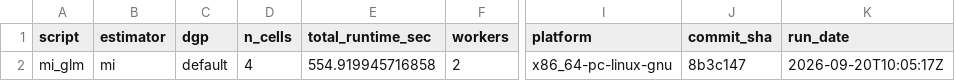
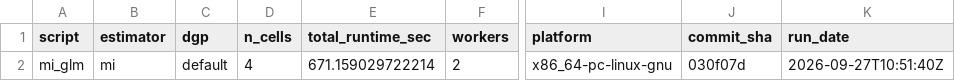
Before and after one commit to ncn-foreigners/nonprobsvy-coverage, a CSV file: results/mi/mi_glm_metadata.csv, drawn as a sheet; only a part is shown, gaps mark what is left out; the diff names each change by its address in the sheet, - before the commit and + after, or states it on an @@ line.

```diff
--- a/results/mi/mi_glm_metadata.csv
+++ b/results/mi/mi_glm_metadata.csv
-E2 (total_runtime_sec): 554.919945716858
+E2 (total_runtime_sec): 671.159029722214
-J2 (commit_sha): 8b3c147
+J2 (commit_sha): 030f07d
-K2 (run_date): 2026-09-20T10:05:17Z
+K2 (run_date): 2026-09-27T10:51:40Z
```
Also changed, not shown: results/mi/mi_glm_coverage.csv, results/mi/mi_nn_boot_coverage.csv, 11 other files.
